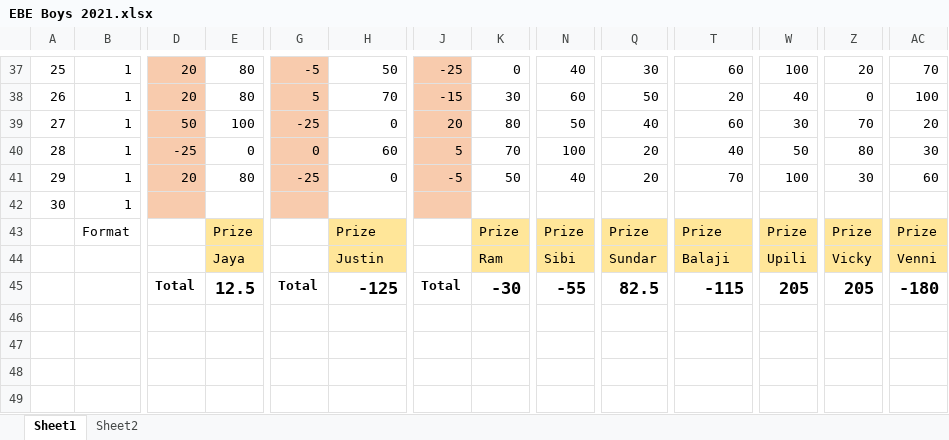
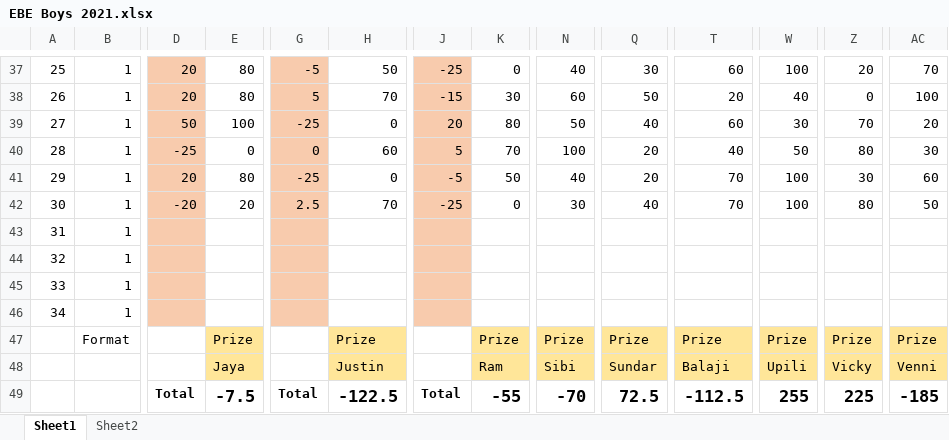
Before and after one commit to PaulJustin/IPL, an Excel workbook: 2021/EBE Boys 2021.xlsx, sheet Sheet1, drawn as a sheet; only a part is shown, gaps mark what is left out; values as stored, in another font and other column widths than the file's, no borders; conditional formats not drawn; addresses are those after the commit; rows hold the shown columns only; the diff names each change by its address in the sheet, - before the commit and + after, or states it on an @@ line.

```diff
--- a/2021/EBE Boys 2021.xlsx (sheet Sheet1)
+++ b/2021/EBE Boys 2021.xlsx (sheet Sheet1)
+row 42: 30 | 1 | -20 | 20 | 2.5 | 70 | -25 | 0 | 30 | 40 | 70 | 100 | 80 | 50
@@ column A renumbered in row 43 @@
+row 44: 32 | 1
+row 45: 33 | 1
+row 46: 34 | 1
-E49: 12.5
+E49: -7.5
-H49: -125
+H49: -122.5
-K49: -30
+K49: -55
-N49: -55
+N49: -70
-Q49: 82.5
+Q49: 72.5
-T49: -115
+T49: -112.5
-W49: 205
+W49: 255
-Z49: 205
+Z49: 225
-AC49: -180
+AC49: -185
```
Also changed, not shown: formulas that keep their value, 2021/AFA 2021.xlsx.
